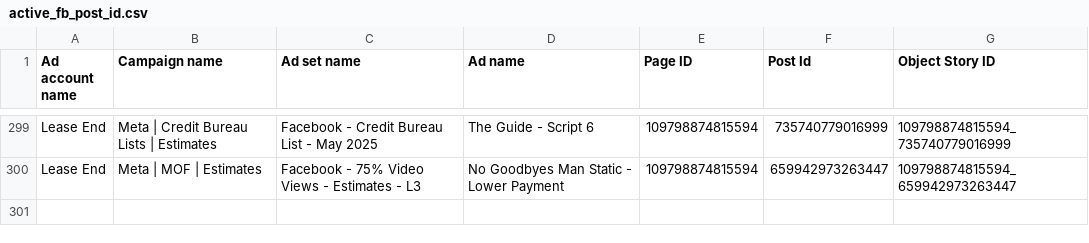
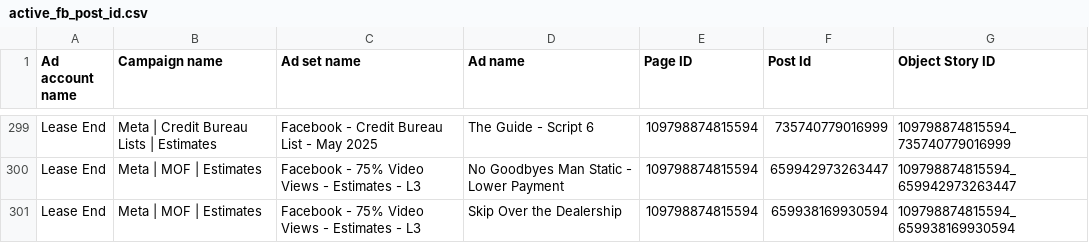
Before and after one commit to keenship1291/dspy-fastapi-api, a CSV file: active_fb_post_id.csv, drawn as a sheet; only a part is shown, gaps mark what is left out.

Commit message:
Add FB post: Skip Over the Dealership - Post ID 659938169930594

```diff
--- a/active_fb_post_id.csv
+++ b/active_fb_post_id.csv
@@ -300 +300,2 @@ Lease End,Meta | Credit Bureau Lists | Estimates,Facebook - Credit Bureau List -
 Lease End,Meta | MOF | Estimates,Facebook - 75% Video Views - Estimates - L3,No Goodbyes Man Static - Lower Payment,109798874815594,659942973263447,109798874815594_659942973263447
+Lease End,Meta | MOF | Estimates,Facebook - 75% Video Views - Estimates - L3,Skip Over the Dealership,109798874815594,659938169930594,109798874815594_659938169930594
```
